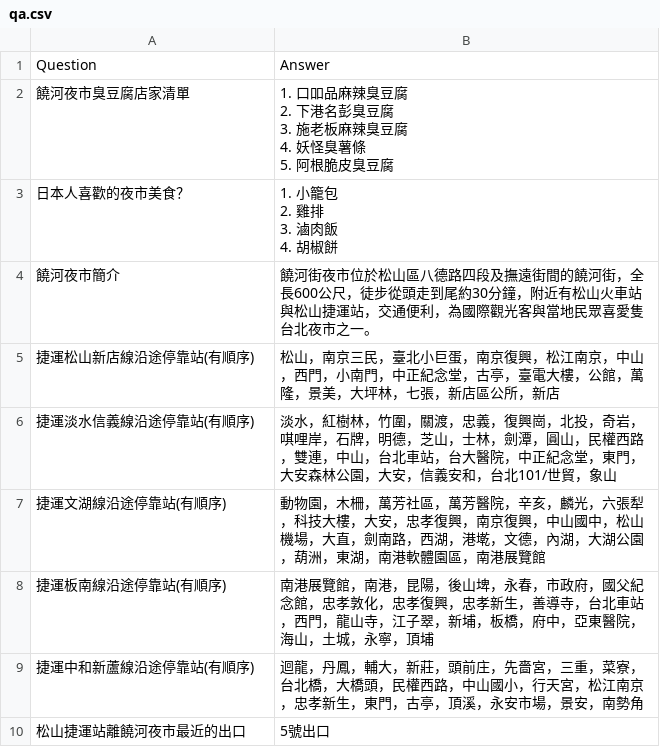
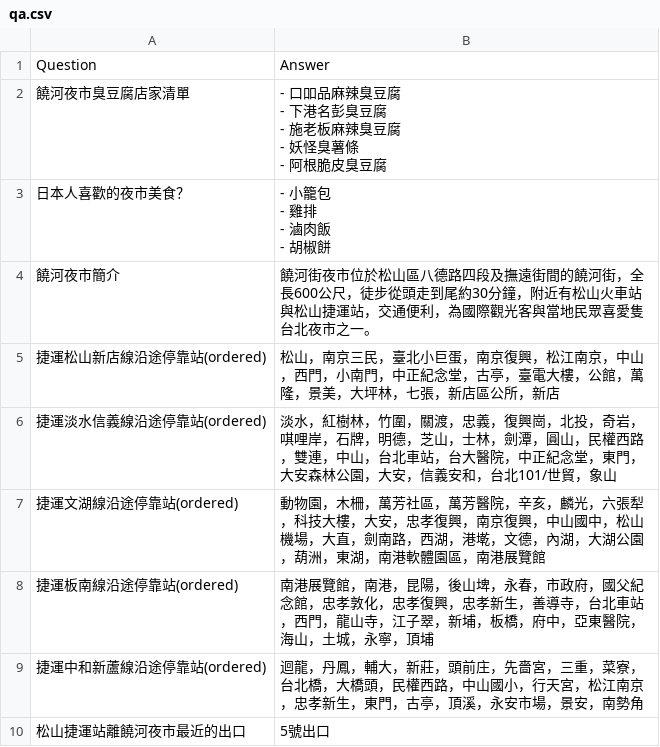
Before and after one commit to BambiTall/locoStall, a CSV file: LineBot/qa.csv, drawn as a sheet; only a part is shown; the diff covers the shown part only.

Commit message:
add erin's order flex, edit linepay & qa.csv

```diff
--- a/LineBot/qa.csv
+++ b/LineBot/qa.csv
@@ -1,17 +1,17 @@
 Question,Answer
-饒河夜市臭豆腐店家清單,"1. 口吅品麻辣臭豆腐
-2. 下港名彭臭豆腐
-3. 施老板麻辣臭豆腐
-4. 妖怪臭薯條
-5. 阿根脆皮臭豆腐"
-日本人喜歡的夜市美食？,"1. 小籠包
-2. 雞排
-3. 滷肉飯
-4. 胡椒餅"
+饒河夜市臭豆腐店家清單,"- 口吅品麻辣臭豆腐
+- 下港名彭臭豆腐
+- 施老板麻辣臭豆腐
+- 妖怪臭薯條
+- 阿根脆皮臭豆腐"
+日本人喜歡的夜市美食？,"- 小籠包
+- 雞排
+- 滷肉飯
+- 胡椒餅"
 饒河夜市簡介,饒河街夜市位於松山區八德路四段及撫遠街間的饒河街，全長600公尺，徒步從頭走到尾約30分鐘，附近有松山火車站與松山捷運站，交通便利，為國際觀光客與當地民眾喜愛隻台北夜市之一。
-捷運松山新店線沿途停靠站(有順序),松山，南京三民，臺北小巨蛋，南京復興，松江南京，中山，西門，小南門，中正紀念堂，古亭，臺電大樓，公館，萬隆，景美，大坪林，七張，新店區公所，新店
-捷運淡水信義線沿途停靠站(有順序),淡水，紅樹林，竹圍，關渡，忠義，復興崗，北投，奇岩，唭哩岸，石牌，明德，芝山，士林，劍潭，圓山，民權西路，雙連，中山，台北車站，台大醫院，中正紀念堂，東門，大安森林公園，大安，信義安和，台北101/世貿，象山
-捷運文湖線沿途停靠站(有順序),動物園，木柵，萬芳社區，萬芳醫院，辛亥，麟光，六張犁，科技大樓，大安，忠孝復興，南京復興，中山國中，松山機場，大直，劍南路，西湖，港墘，文德，內湖，大湖公園，葫洲，東湖，南港軟體園區，南港展覽館
-捷運板南線沿途停靠站(有順序),南港展覽館，南港，昆陽，後山埤，永春，市政府，國父紀念館，忠孝敦化，忠孝復興，忠孝新生，善導寺，台北車站，西門，龍山寺，江子翠，新埔，板橋，府中，亞東醫院，海山，土城，永寧，頂埔
-捷運中和新蘆線沿途停靠站(有順序),迴龍，丹鳳，輔大，新莊，頭前庄，先嗇宮，三重，菜寮，台北橋，大橋頭，民權西路，中山國小，行天宮，松江南京，忠孝新生，東門，古亭，頂溪，永安市場，景安，南勢角
+捷運松山新店線沿途停靠站(ordered),松山，南京三民，臺北小巨蛋，南京復興，松江南京，中山，西門，小南門，中正紀念堂，古亭，臺電大樓，公館，萬隆，景美，大坪林，七張，新店區公所，新店
+捷運淡水信義線沿途停靠站(ordered),淡水，紅樹林，竹圍，關渡，忠義，復興崗，北投，奇岩，唭哩岸，石牌，明德，芝山，士林，劍潭，圓山，民權西路，雙連，中山，台北車站，台大醫院，中正紀念堂，東門，大安森林公園，大安，信義安和，台北101/世貿，象山
+捷運文湖線沿途停靠站(ordered),動物園，木柵，萬芳社區，萬芳醫院，辛亥，麟光，六張犁，科技大樓，大安，忠孝復興，南京復興，中山國中，松山機場，大直，劍南路，西湖，港墘，文德，內湖，大湖公園，葫洲，東湖，南港軟體園區，南港展覽館
+捷運板南線沿途停靠站(ordered),南港展覽館，南港，昆陽，後山埤，永春，市政府，國父紀念館，忠孝敦化，忠孝復興，忠孝新生，善導寺，台北車站，西門，龍山寺，江子翠，新埔，板橋，府中，亞東醫院，海山，土城，永寧，頂埔
+捷運中和新蘆線沿途停靠站(ordered),迴龍，丹鳳，輔大，新莊，頭前庄，先嗇宮，三重，菜寮，台北橋，大橋頭，民權西路，中山國小，行天宮，松江南京，忠孝新生，東門，古亭，頂溪，永安市場，景安，南勢角
 松山捷運站離饒河夜市最近的出口,5號出口
```
Also changed, not shown: 3 edited cells elsewhere in this file, 4 other files.
